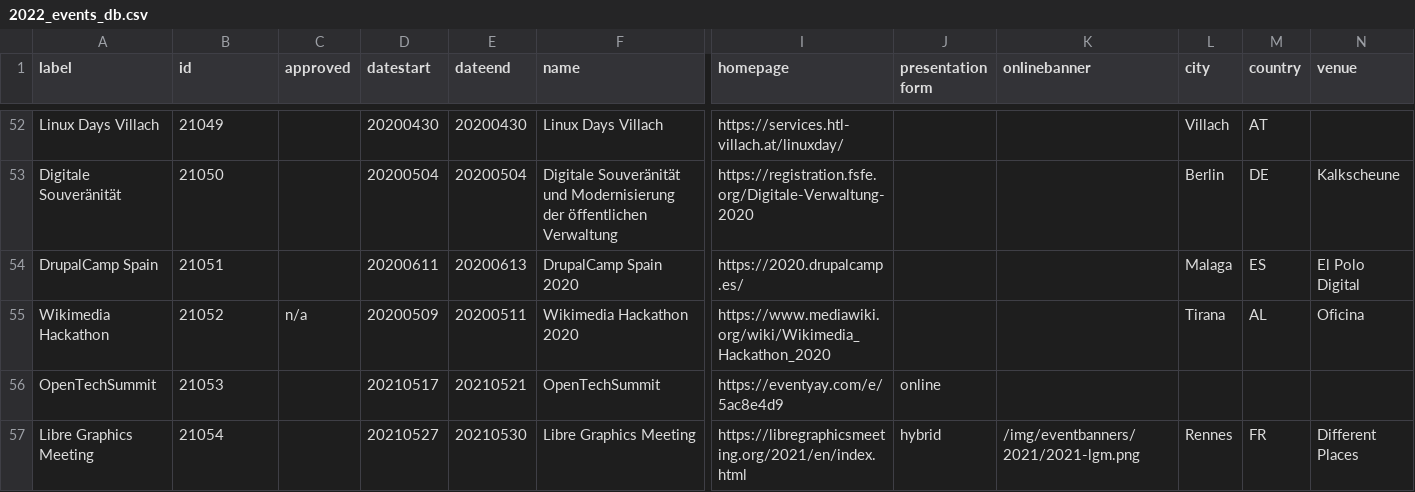
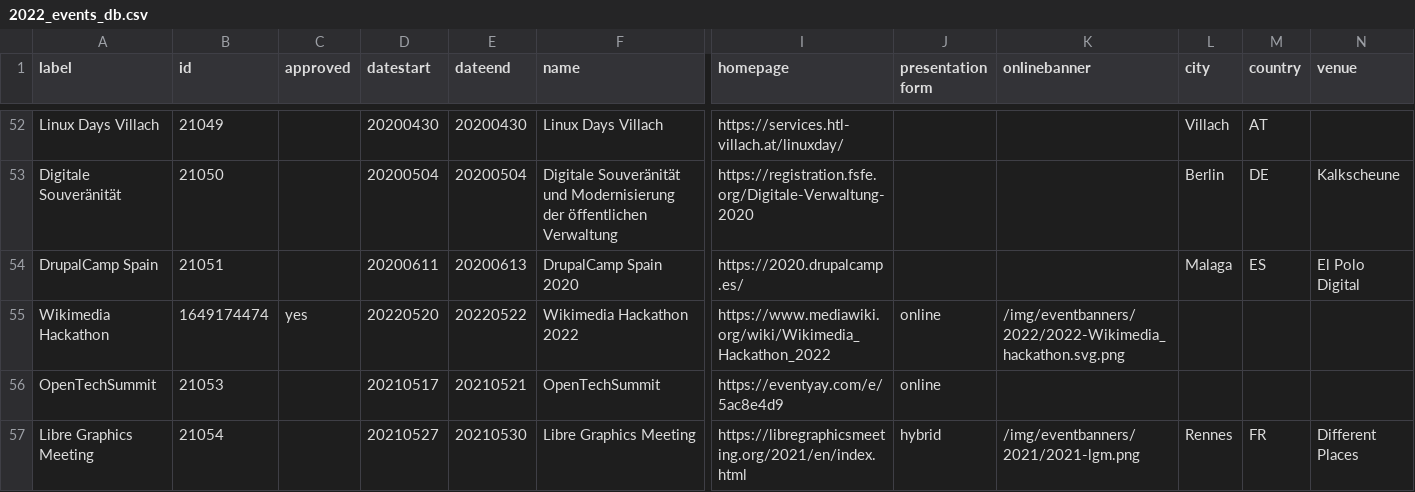
Before and after one commit to foss-events/website, a CSV file: data/2022_events_db.csv, drawn as a sheet; only a part is shown, gaps mark what is left out; the diff covers the shown part only; the diff names each change by its address in the sheet, - before the commit and + after, or states it on an @@ line.

Commit message:
Add 2022 Wikimedia Hackathon

```diff
--- a/data/2022_events_db.csv
+++ b/data/2022_events_db.csv
-B55 (id): 21052
+B55 (id): 1649174474
-C55 (approved): n/a
+C55 (approved): yes
-D55 (datestart): 20200509
+D55 (datestart): 20220520
-E55 (dateend): 20200511
+E55 (dateend): 20220522
-F55 (name): Wikimedia Hackathon 2020
+F55 (name): Wikimedia Hackathon 2022
-I55 (homepage): https://www.mediawiki.org/wiki/Wikimedia_Hackathon_2020
+I55 (homepage): https://www.mediawiki.org/wiki/Wikimedia_Hackathon_2022
-J55 (presentation form): (empty)
+J55 (presentation form): online
-K55 (onlinebanner): (empty)
+K55 (onlinebanner): /img/eventbanners/2022/2022-Wikimedia_hackathon.svg.png
-L55 (city): Tirana
+L55 (city): (empty)
-M55 (country): AL
+M55 (country): (empty)
-N55 (venue): Oficina
+N55 (venue): (empty)
```
Also changed, not shown: 4 edited cells elsewhere in this file, 1 other file.
